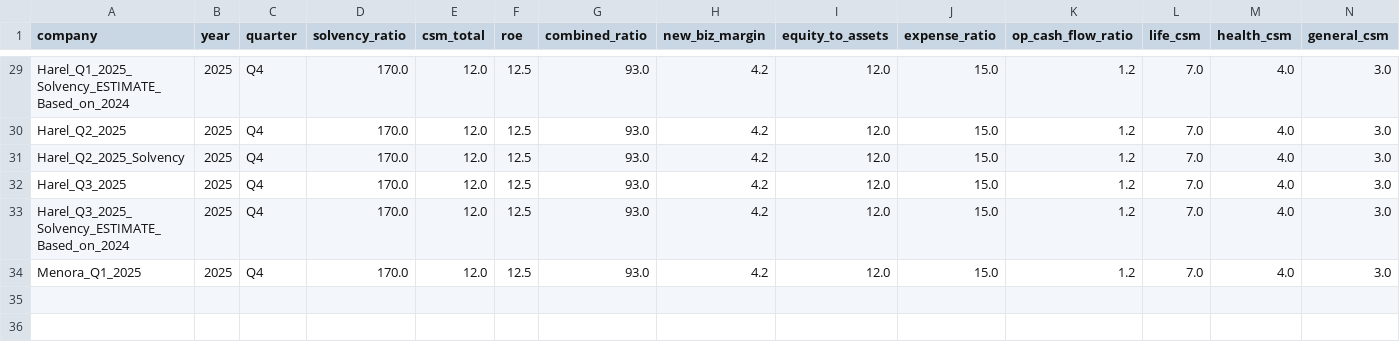
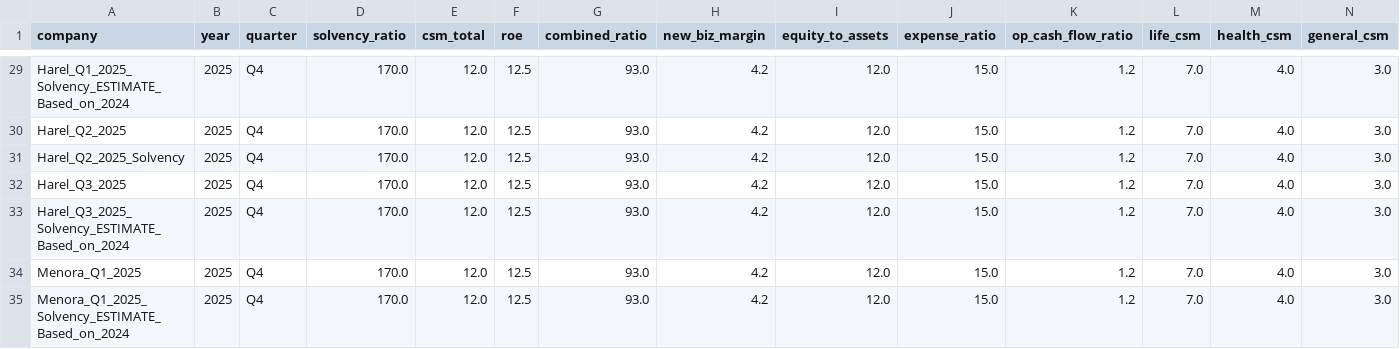
Before and after one commit to ttom500-hash/isr-insight-pro, a CSV file: data/database.csv, drawn as a sheet; only a part is shown, gaps mark what is left out; rows hold the shown columns only; the diff names each change by its address in the sheet, - before the commit and + after, or states it on an @@ line.

Commit message:
Verified Update: Menora_Q1_2025_Solvency_ESTIMATE_Based_on_2024

```diff
--- a/data/database.csv
+++ b/data/database.csv
+row 35: Menora_Q1_2025_Solvency_ESTIMATE_Based_on_2024 | 2025 | Q4 | 170.0 | 12.0 | 12.5 | 93.0 | 4.2 | 12.0 | 15.0 | 1.2 | 7.0 | 4.0 | 3.0
```
